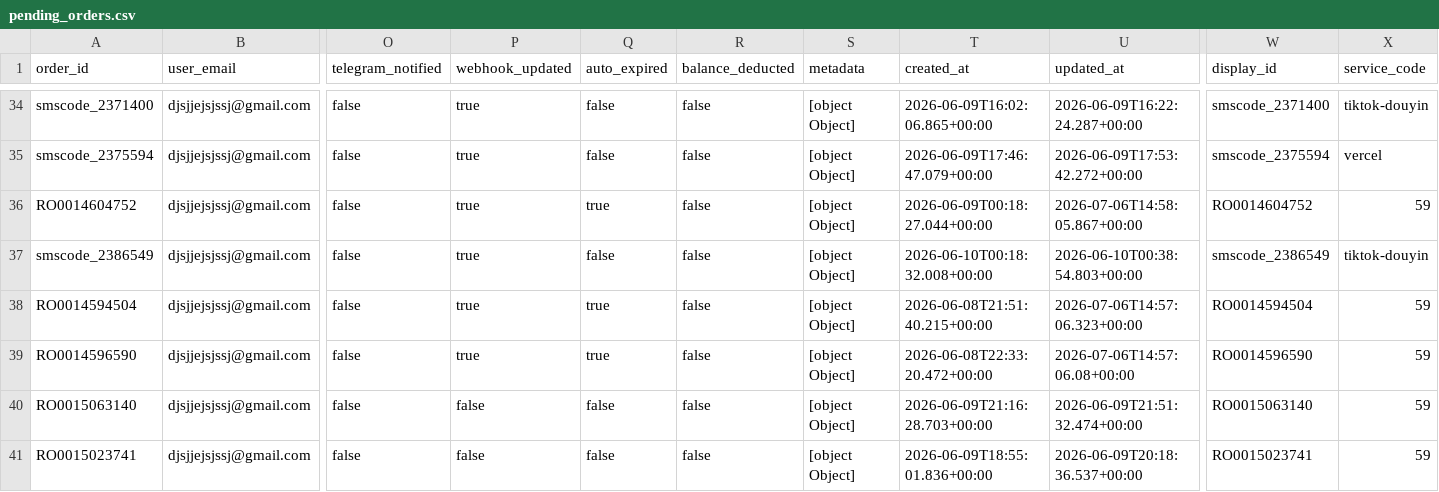
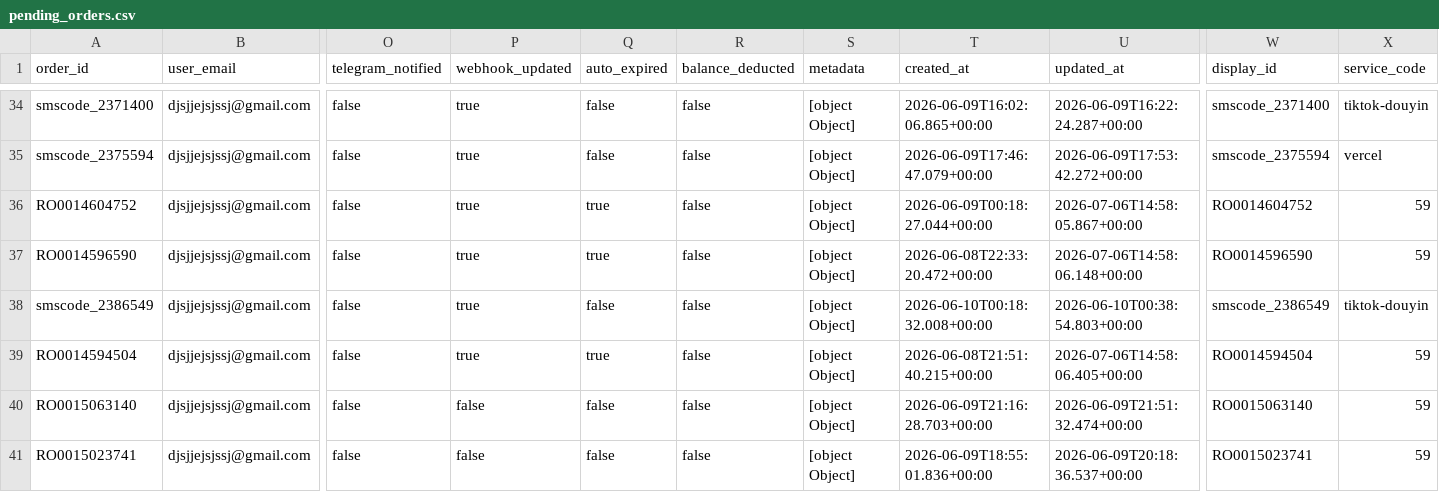
Before and after one commit to silahosting/Backup, a CSV file: backup/pending_orders/pending_orders.csv, drawn as a sheet; only a part is shown, gaps mark what is left out; removed rows and columns are numbered as before the commit, all else as after; rows hold the shown columns only; the diff names each change by its address in the sheet, - before the commit and + after, or states it on an @@ line.

Commit message:
Backup backup/pending_orders/pending_orders.csv 2026-07-06T14:58:58.101Z

```diff
--- a/backup/pending_orders/pending_orders.csv
+++ b/backup/pending_orders/pending_orders.csv
+row 37: RO0014596590 | djsjjejsjssj@gmail.com | false | true | true | false | [object Object] | 2026-06-08T22:33:20.472+00:00 | 2026-07-06T14:58:06.148+00:00 | RO0014596590 | 59
-U39 (updated_at): 2026-07-06T14:57:06.323+00:00
+U39 (updated_at): 2026-07-06T14:58:06.405+00:00
-row 39: RO0014596590 | djsjjejsjssj@gmail.com | false | true | true | false | [object Object] | 2026-06-08T22:33:20.472+00:00 | 2026-07-06T14:57:06.08+00:00 | RO0014596590 | 59
```
